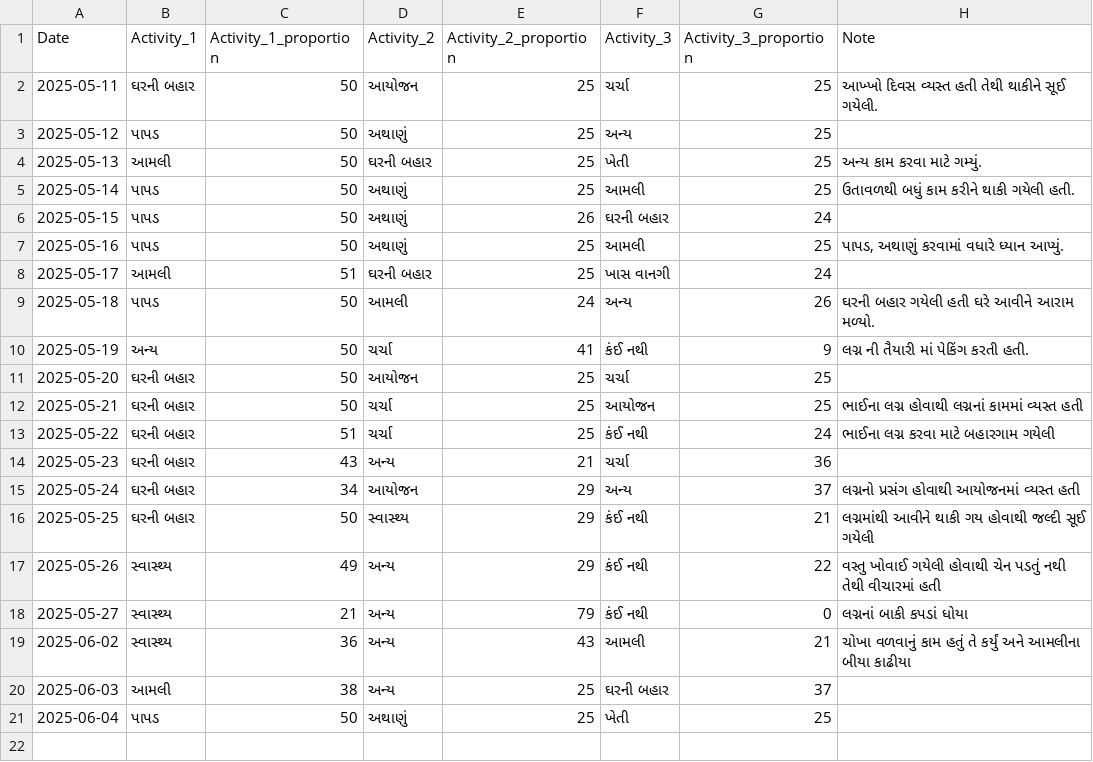
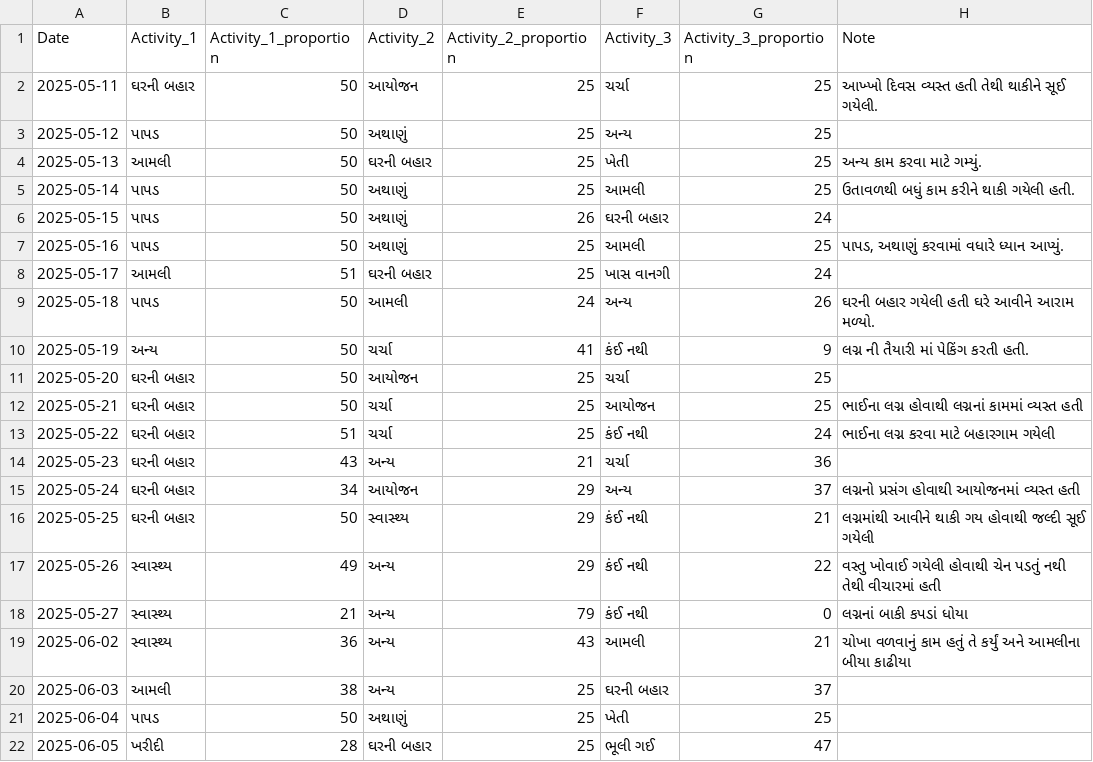
Before and after one commit to rupali-bari-1975/Nirakshan, a CSV file: activity_records.csv, drawn as a sheet.

Commit message:
Update activity_records.csv

```diff
--- a/activity_records.csv
+++ b/activity_records.csv
@@ -21 +21,2 @@ Date,Activity_1,Activity_1_proportion,Activity_2,Activity_2_proportion,Activity_
 2025-06-04,પાપડ,50,અથાણું,25,ખેતી,25,
+2025-06-05,ખરીદી,28,ઘરની બહાર,25,ભૂલી ગઈ,47,
```
